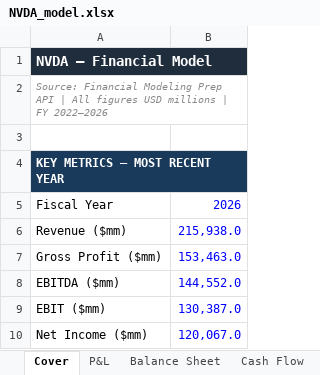
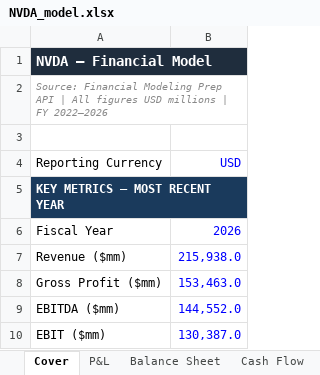
Before and after one commit to jaysang2908/Investment-Automation, an Excel workbook: static/excel/NVDA_model.xlsx, sheet Cover, drawn as a sheet; only a part is shown; the shorter side is filled out with more unchanged rows; values as stored, in another font and other column widths than the file's, no borders; the diff names each change by its address in the sheet, - before the commit and + after, or states it on an @@ line.

```diff
--- a/static/excel/NVDA_model.xlsx (sheet Cover)
+++ b/static/excel/NVDA_model.xlsx (sheet Cover)
+row 4: Reporting Currency | USD
```
Also changed, not shown: sheet DCF, sheet WACC, sheet Ratios & FCF, sheet Balance Sheet, other sheet tabs, static/excel/ADBE_model.xlsx, static/excel/BAC_model.xlsx, 26 other files.
